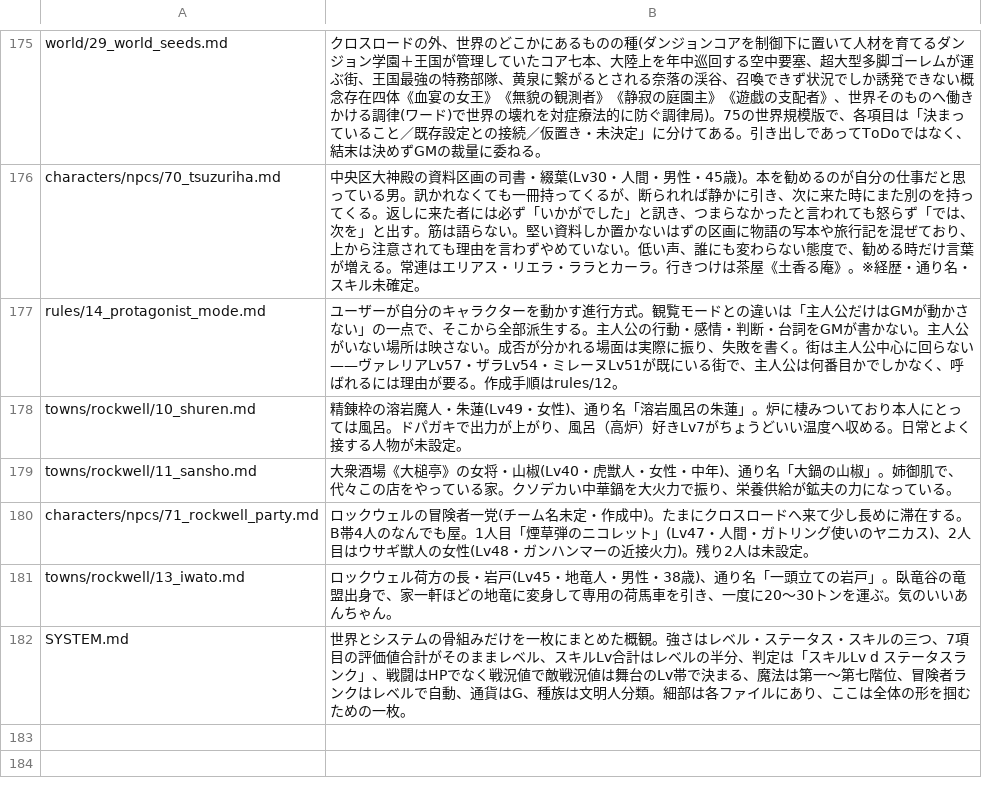
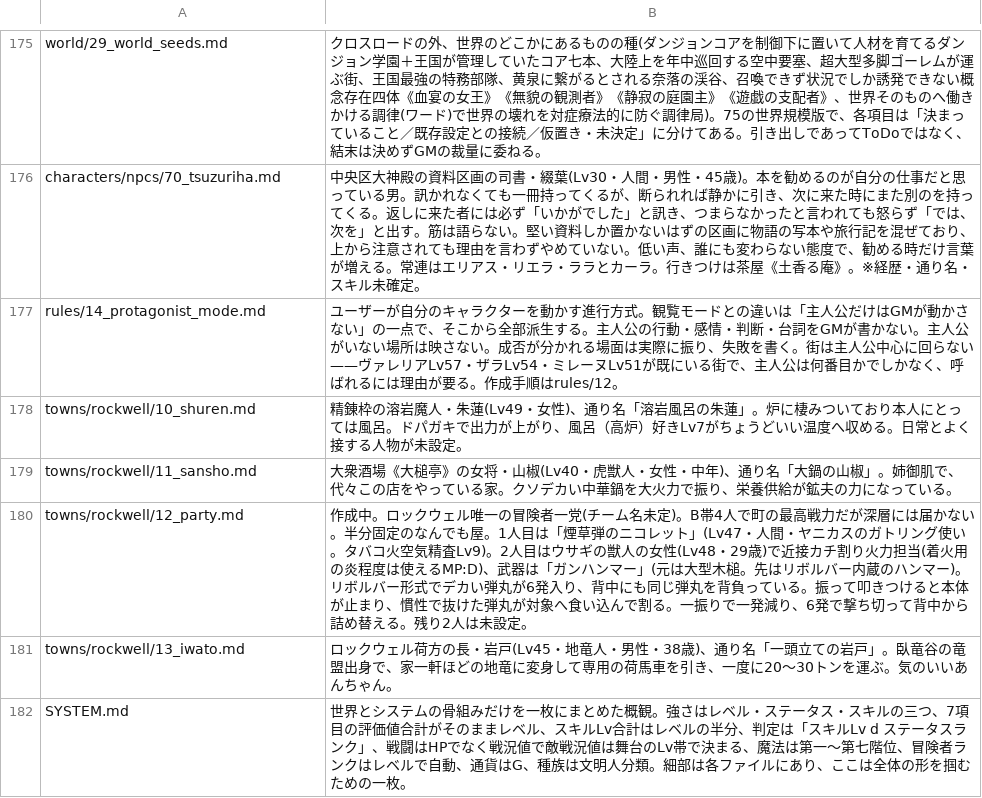
Before and after one commit to akisumann/123, a TSV file: tools/summaries.tsv, drawn as a sheet; only a part is shown, gaps mark what is left out; removed rows and columns are numbered as before the commit, all else as after; the diff names each change by its address in the sheet, - before the commit and + after, or states it on an @@ line.

```diff
--- a/tools/summaries.tsv
+++ b/tools/summaries.tsv
-row 180: characters/npcs/71_rockwell_party.md | ロックウェルの冒険者一党(チーム名未定・作成中)。たまにクロスロードへ来て少し長めに滞在する。B帯4人のなんでも屋。1人目「煙草弾のニコレット」(Lv47・人間・ガトリング使いのヤニカス)、2人目はウサギ獣人の女性(Lv48・ガンハンマーの近接火力)。残り2人は未設定。
+row 180: towns/rockwell/12_party.md | 作成中。ロックウェル唯一の冒険者一党(チーム名未定)。B帯4人で町の最高戦力だが深層には届かない。半分固定のなんでも屋。1人目は「煙草弾のニコレット」(Lv47・人間・ヤニカスのガトリング使い。タバコ火空気精査Lv9)。2人目はウサギの獣人の女性(Lv48・29歳)で近接カチ割り火力担当(着火用の炎程度は使えるMP:D)、武器は「ガンハンマー」(元は大型木槌。先はリボルバー内蔵のハンマー)。リボルバー形式でデカい弾丸が6発入り、背中にも同じ弾丸を背負っている。振って叩きつけると本体が止まり、慣性で抜けた弾丸が対象へ食い込んで割る。一振りで一発減り、6発で撃ち切って背中から詰め替える。残り2人は未設定。
```
Also changed, not shown: 9 other files.
